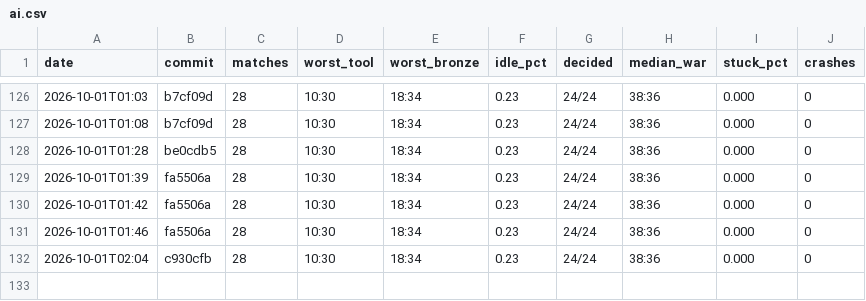
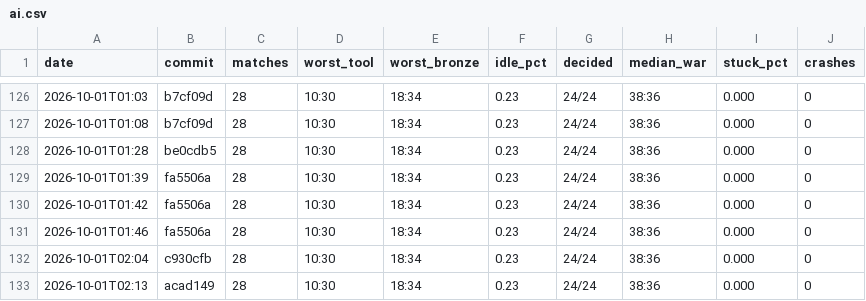
Before and after one commit to DigiMonk73/Empires, a CSV file: docs/metrics/ai.csv, drawn as a sheet; only a part is shown, gaps mark what is left out; the diff names each change by its address in the sheet, - before the commit and + after, or states it on an @@ line.

```diff
--- a/docs/metrics/ai.csv
+++ b/docs/metrics/ai.csv
+row 133: 2026-10-01T02:13 | acad149 | 28 | 10:30 | 18:34 | 0.23 | 24/24 | 38:36 | 0.000 | 0
```
Also changed, not shown: docs/metrics/battle.csv, docs/metrics/econ.csv, 7 other files.
